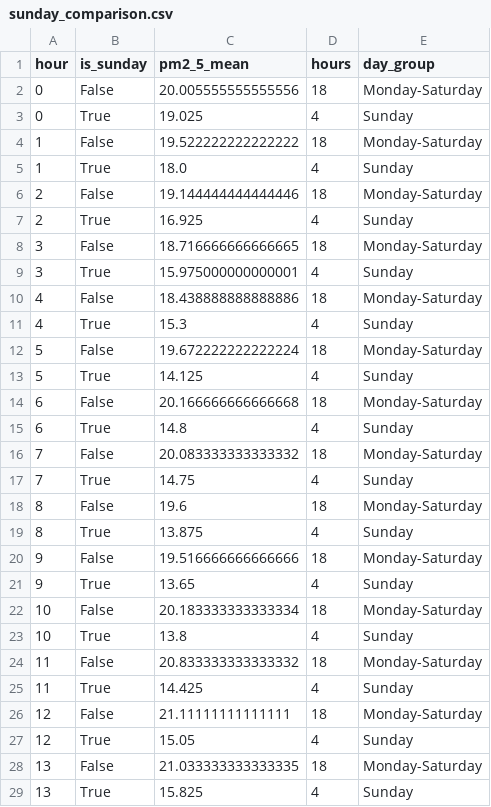
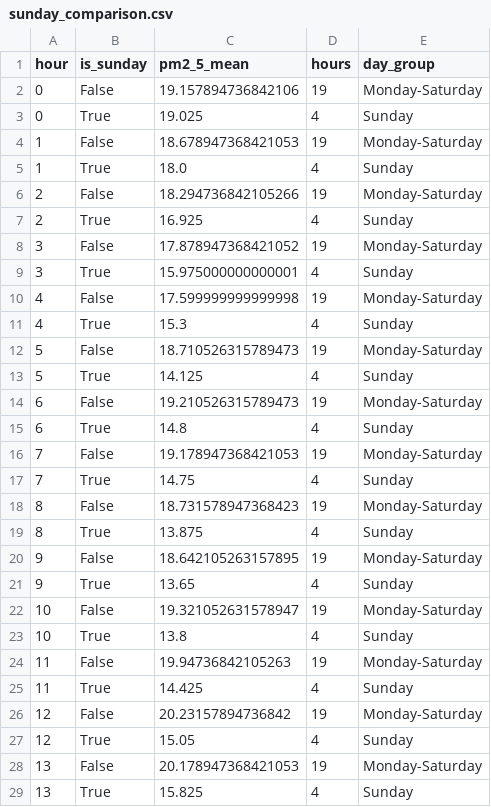
Before and after one commit to Bharathpurvath/advanced-projects, a CSV file: chennai-air-quality-hourly/reports/sunday_comparison.csv, drawn as a sheet; only a part is shown; the diff covers the shown part only.

```diff
--- a/chennai-air-quality-hourly/reports/sunday_comparison.csv
+++ b/chennai-air-quality-hourly/reports/sunday_comparison.csv
@@ -1,29 +1,29 @@
 hour,is_sunday,pm2_5_mean,hours,day_group
-0,False,20.005555555555556,18,Monday-Saturday
+0,False,19.157894736842106,19,Monday-Saturday
 0,True,19.025,4,Sunday
-1,False,19.522222222222222,18,Monday-Saturday
+1,False,18.678947368421053,19,Monday-Saturday
 1,True,18.0,4,Sunday
-2,False,19.144444444444446,18,Monday-Saturday
+2,False,18.294736842105266,19,Monday-Saturday
 2,True,16.925,4,Sunday
-3,False,18.716666666666665,18,Monday-Saturday
+3,False,17.878947368421052,19,Monday-Saturday
 3,True,15.975000000000001,4,Sunday
-4,False,18.438888888888886,18,Monday-Saturday
+4,False,17.599999999999998,19,Monday-Saturday
 4,True,15.3,4,Sunday
-5,False,19.672222222222224,18,Monday-Saturday
+5,False,18.710526315789473,19,Monday-Saturday
 5,True,14.125,4,Sunday
-6,False,20.166666666666668,18,Monday-Saturday
+6,False,19.210526315789473,19,Monday-Saturday
 6,True,14.8,4,Sunday
-7,False,20.083333333333332,18,Monday-Saturday
+7,False,19.178947368421053,19,Monday-Saturday
 7,True,14.75,4,Sunday
-8,False,19.6,18,Monday-Saturday
+8,False,18.731578947368423,19,Monday-Saturday
 8,True,13.875,4,Sunday
-9,False,19.516666666666666,18,Monday-Saturday
+9,False,18.642105263157895,19,Monday-Saturday
 9,True,13.65,4,Sunday
-10,False,20.183333333333334,18,Monday-Saturday
+10,False,19.321052631578947,19,Monday-Saturday
 10,True,13.8,4,Sunday
-11,False,20.833333333333332,18,Monday-Saturday
+11,False,19.94736842105263,19,Monday-Saturday
 11,True,14.425,4,Sunday
-12,False,21.11111111111111,18,Monday-Saturday
+12,False,20.23157894736842,19,Monday-Saturday
 12,True,15.05,4,Sunday
-13,False,21.033333333333335,18,Monday-Saturday
+13,False,20.178947368421053,19,Monday-Saturday
 13,True,15.825,4,Sunday
```
Also changed, not shown: 20 edited cells elsewhere in this file, chennai-air-quality-hourly/data/chennai_hourly.csv, chennai-air-quality-hourly/reports/daily_pm25_and_rain.csv, 5 other files.
